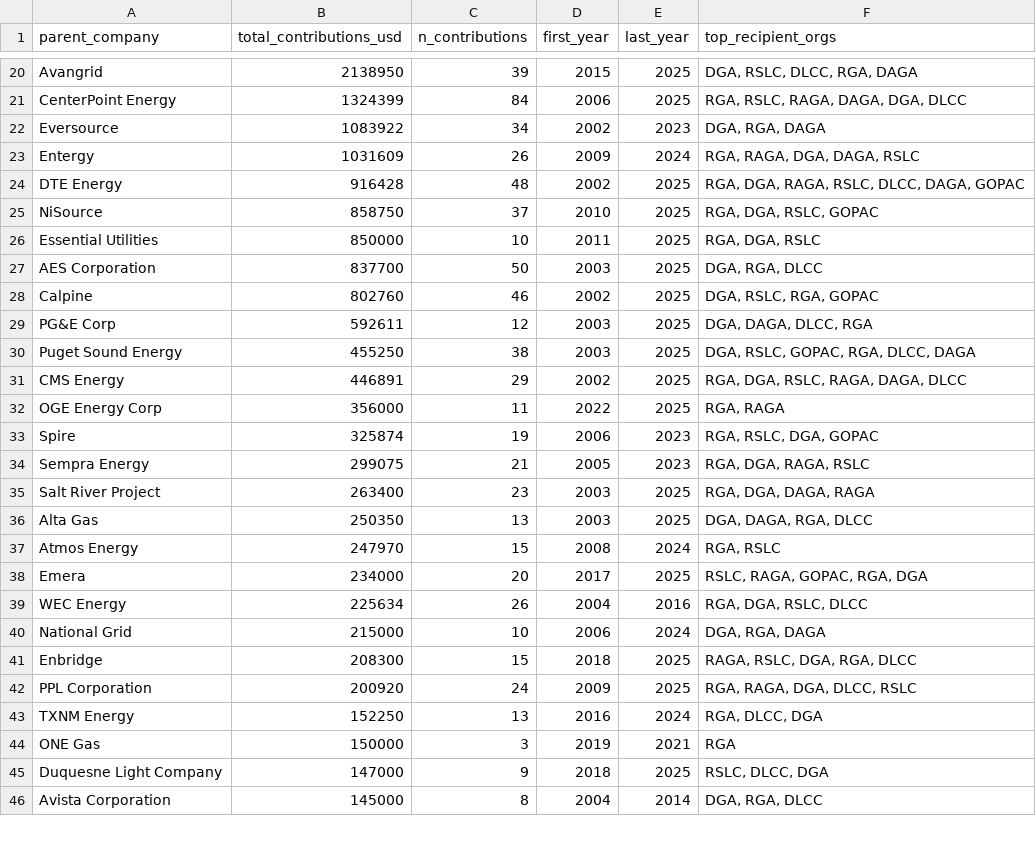
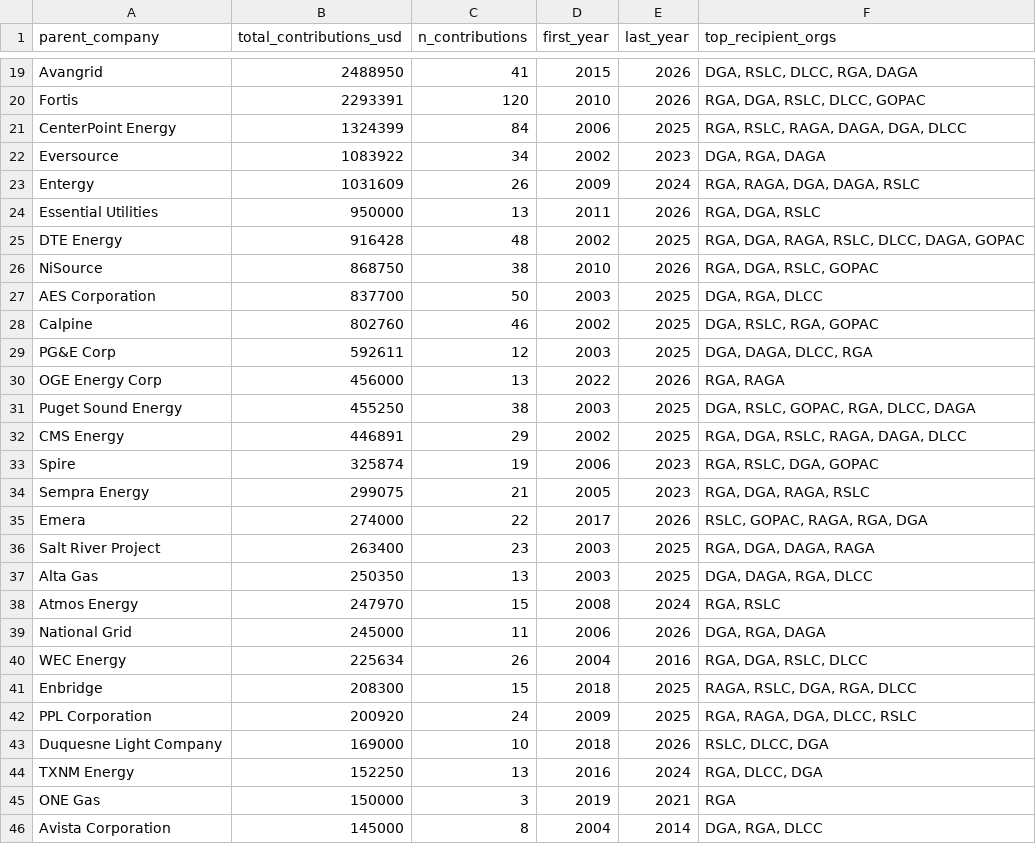
Before and after one commit to Energy-and-Policy-Institute/epi-public-data, a CSV file: 527/top_utility_recipients.csv, drawn as a sheet; only a part is shown, gaps mark what is left out; removed rows and columns are numbered as before the commit, all else as after; the diff covers the shown part only; the diff names each change by its address in the sheet, - before the commit and + after, or states it on an @@ line.

```diff
--- a/527/top_utility_recipients.csv
+++ b/527/top_utility_recipients.csv
-B19 (total_contributions_usd): 2138950
+B19 (total_contributions_usd): 2488950
-C19 (n_contributions): 39
+C19 (n_contributions): 41
-E19 (last_year): 2025
+E19 (last_year): 2026
+row 20: Fortis | 2293391 | 120 | 2010 | 2026 | RGA, DGA, RSLC, DLCC, GOPAC
+row 24: Essential Utilities | 950000 | 13 | 2011 | 2026 | RGA, DGA, RSLC
-B26 (total_contributions_usd): 858750
+B26 (total_contributions_usd): 868750
-C26 (n_contributions): 37
+C26 (n_contributions): 38
-E26 (last_year): 2025
+E26 (last_year): 2026
-row 26: Essential Utilities | 850000 | 10 | 2011 | 2025 | RGA, DGA, RSLC
+row 30: OGE Energy Corp | 456000 | 13 | 2022 | 2026 | RGA, RAGA
-row 32: OGE Energy Corp | 356000 | 11 | 2022 | 2025 | RGA, RAGA
+row 35: Emera | 274000 | 22 | 2017 | 2026 | RSLC, GOPAC, RAGA, RGA, DGA
-row 38: Emera | 234000 | 20 | 2017 | 2025 | RSLC, RAGA, GOPAC, RGA, DGA
+row 39: National Grid | 245000 | 11 | 2006 | 2026 | DGA, RGA, DAGA
-row 40: National Grid | 215000 | 10 | 2006 | 2024 | DGA, RGA, DAGA
+row 43: Duquesne Light Company | 169000 | 10 | 2018 | 2026 | RSLC, DLCC, DGA
-row 45: Duquesne Light Company | 147000 | 9 | 2018 | 2025 | RSLC, DLCC, DGA
```
Also changed, not shown: 4 added rows, 5 removed rows and 29 edited cells elsewhere in this file, 527/aggregated_by_utility_year_org.csv, 527/yearly_totals_by_org.csv, 1 other file.
